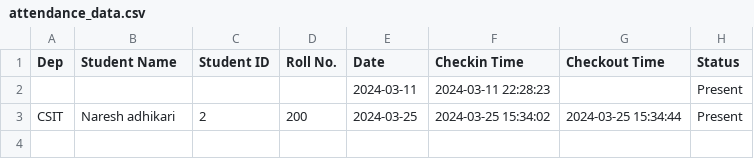
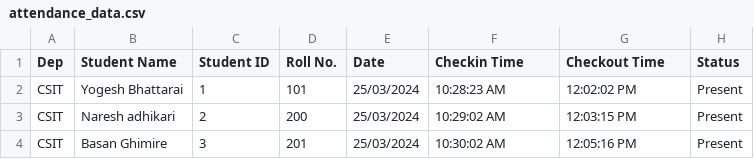
Before and after one commit to nareshx4235/Project, a CSV file: FACE AUTHENTICATION BASED ATTENDANCE SYSTEM/attendance_report/attendance_data.csv, drawn as a sheet.

```diff
--- a/FACE AUTHENTICATION BASED ATTENDANCE SYSTEM/attendance_report/attendance_data.csv
+++ b/FACE AUTHENTICATION BASED ATTENDANCE SYSTEM/attendance_report/attendance_data.csv
@@ -1,3 +1,4 @@
 Dep,Student Name,Student ID,Roll No.,Date,Checkin Time,Checkout Time,Status
-,,,,2024-03-11,2024-03-11 22:28:23,,Present
-CSIT,Naresh adhikari,2,200,2024-03-25,2024-03-25 15:34:02,2024-03-25 15:34:44,Present
+CSIT,Yogesh Bhattarai,1,101,25/03/2024,10:28:23 AM,12:02:02 PM,Present
+CSIT,Naresh adhikari,2,200,25/03/2024,10:29:02 AM,12:03:15 PM,Present
+CSIT,Basan Ghimire,3,201,25/03/2024,  10:30:02 AM,12:05:16 PM,Present
```
Also changed, not shown: 10 other files.
